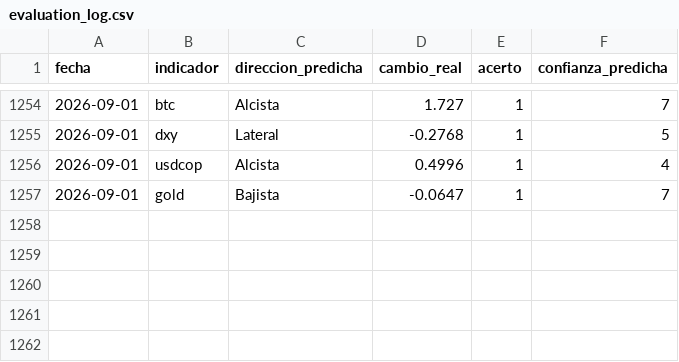
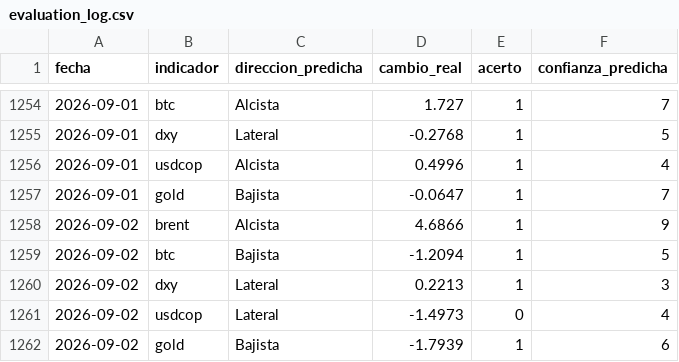
Before and after one commit to juanjo-geo/financial-agent, a CSV file: data/signals/evaluation_log.csv, drawn as a sheet; only a part is shown, gaps mark what is left out.

```diff
--- a/data/signals/evaluation_log.csv
+++ b/data/signals/evaluation_log.csv
@@ -1257 +1257,6 @@ fecha,indicador,direccion_predicha,cambio_real,acerto,confianza_predicha
 2026-09-01,gold,Bajista,-0.0647,1,7
+2026-09-02,brent,Alcista,4.6866,1,9
+2026-09-02,btc,Bajista,-1.2094,1,5
+2026-09-02,dxy,Lateral,0.2213,1,3
+2026-09-02,usdcop,Lateral,-1.4973,0,4
+2026-09-02,gold,Bajista,-1.7939,1,6
```
Also changed, not shown: data/historical/feargreed_history.csv, data/processed/latest_snapshot.csv, 24 other files.
